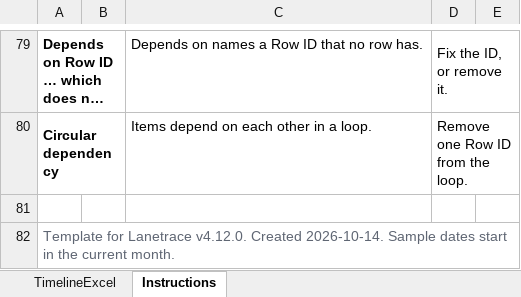
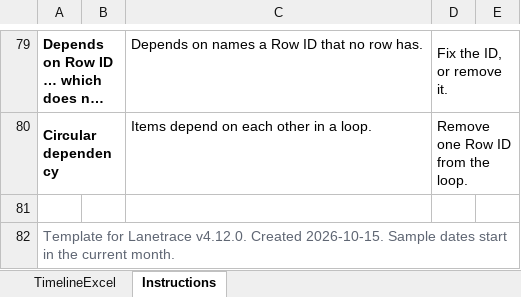
Before and after one commit to wesleyericksonpmp/Lanetrace, an Excel workbook: examples/Lanetrace-Template.xlsx, sheet Instructions, drawn as a sheet; only a part is shown, gaps mark what is left out; long unchanged cells end in …; values as stored, in another font and other column widths than the file's, no borders; the diff names each change by its address in the sheet, - before the commit and + after, or states it on an @@ line.

```diff
--- a/examples/Lanetrace-Template.xlsx (sheet Instructions)
+++ b/examples/Lanetrace-Template.xlsx (sheet Instructions)
-A82: …v4.12.0. Created 2026-10-14. Sample dates…
+A82: …v4.12.0. Created 2026-10-15. Sample dates…
```
Also changed, not shown: 6 other files.
